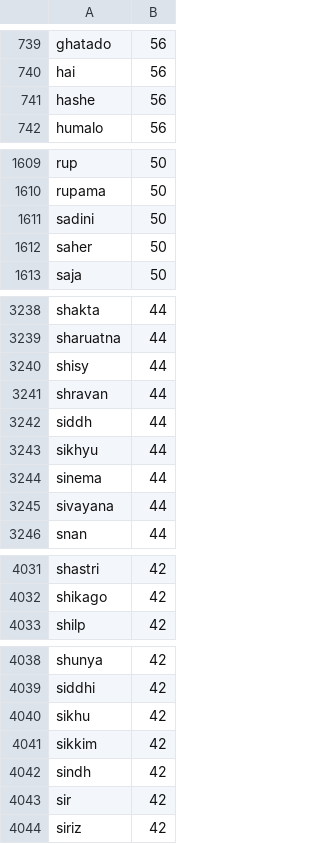
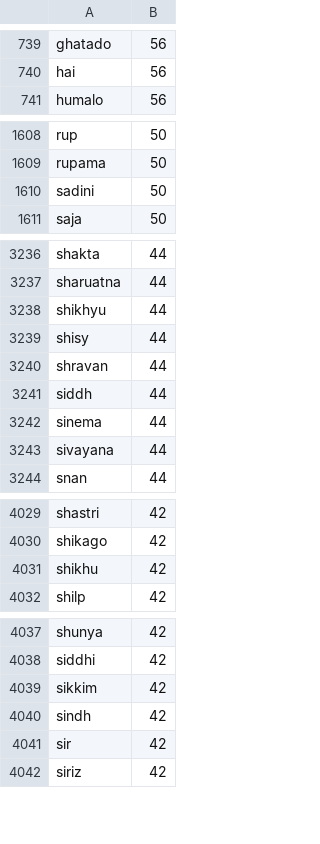
Before and after one commit to neel0903/gujlish, a TSV file: lexicon.tsv, drawn as a sheet; only a part is shown, gaps mark what is left out; the diff covers the shown part only.

```diff
--- a/lexicon.tsv
+++ b/lexicon.tsv
@@ -740,3 +740,2 @@ ghatado	56
 hai	56
-hashe	56
 humalo	56
@@ -1611,3 +1610,2 @@ rupama	50
 sadini	50
-saher	50
 saja	50
@@ -3239,2 +3237,3 @@ shakta	44
 sharuatna	44
+shikhyu	44
 shisy	44
@@ -3242,3 +3241,2 @@ shravan	44
 siddh	44
-sikhyu	44
 sinema	44
@@ -4032,2 +4030,3 @@ shastri	42
 shikago	42
+shikhu	42
 shilp	42
@@ -4039,3 +4038,2 @@ shunya	42
 siddhi	42
-sikhu	42
 sikkim	42
```
Also changed, not shown: 1 added row, 1 removed row and 1 edited cell elsewhere in this file, 30 other files.
